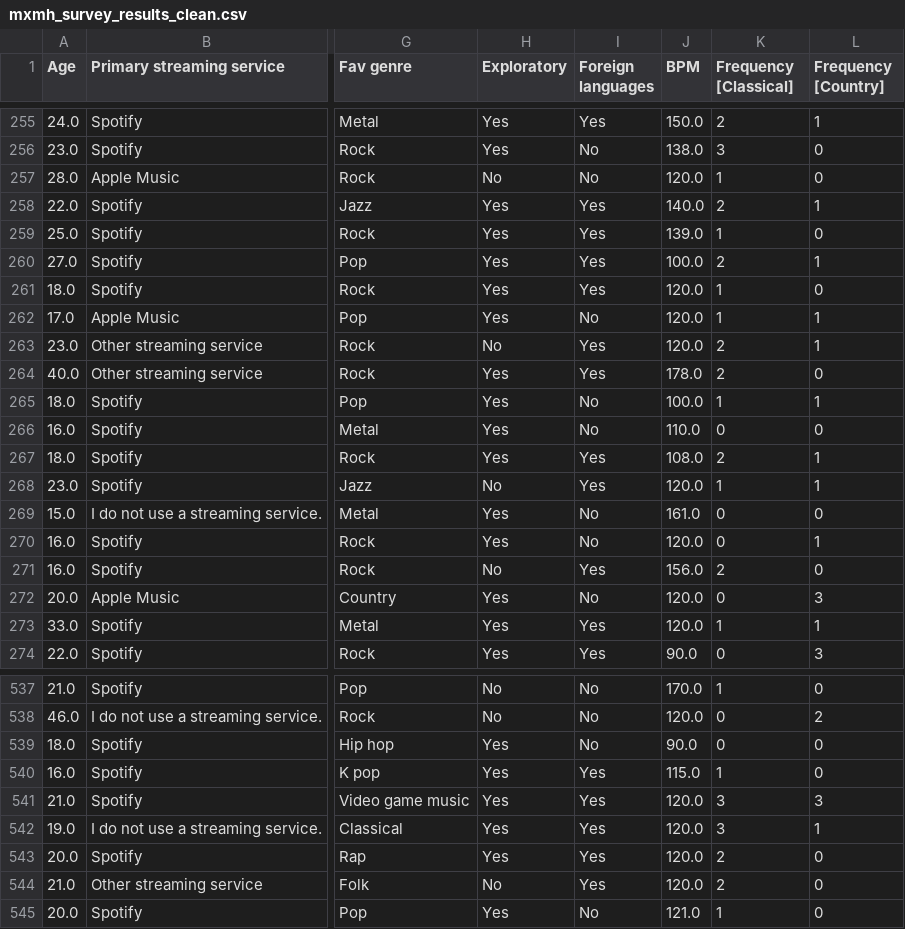
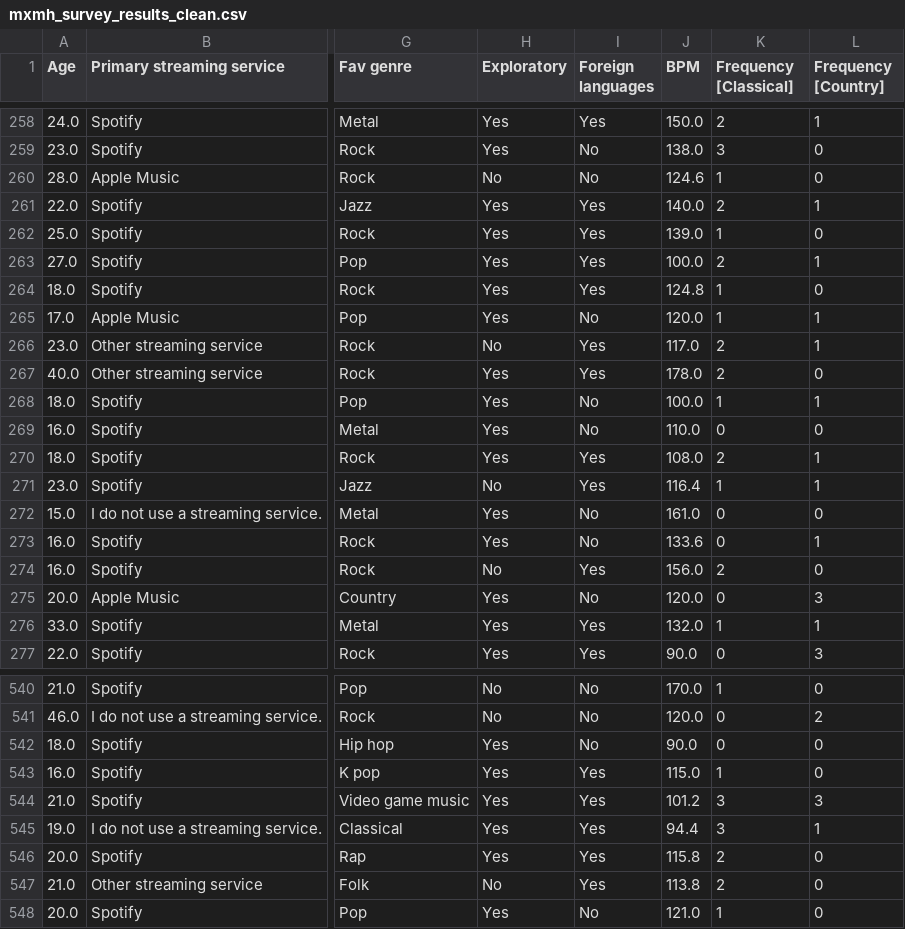
Before and after one commit to HungLVT/DS, a CSV file: data/mxmh_survey_results_clean.csv, drawn as a sheet; only a part is shown, gaps mark what is left out; addresses are those after the commit; the diff covers the shown part only; the diff names each change by its address in the sheet, - before the commit and + after, or states it on an @@ line.

```diff
--- a/data/mxmh_survey_results_clean.csv
+++ b/data/mxmh_survey_results_clean.csv
-J260 (BPM): 120.0
+J260 (BPM): 124.6
-J264 (BPM): 120.0
+J264 (BPM): 124.8
-J266 (BPM): 120.0
+J266 (BPM): 117.0
-J271 (BPM): 120.0
+J271 (BPM): 116.4
-J273 (BPM): 120.0
+J273 (BPM): 133.6
-J276 (BPM): 120.0
+J276 (BPM): 132.0
-J544 (BPM): 120.0
+J544 (BPM): 101.2
-J545 (BPM): 120.0
+J545 (BPM): 94.4
-J546 (BPM): 120.0
+J546 (BPM): 115.8
-J547 (BPM): 120.0
+J547 (BPM): 113.8
```
Also changed, not shown: 3 added rows and 90 edited cells elsewhere in this file, 3 other files.
